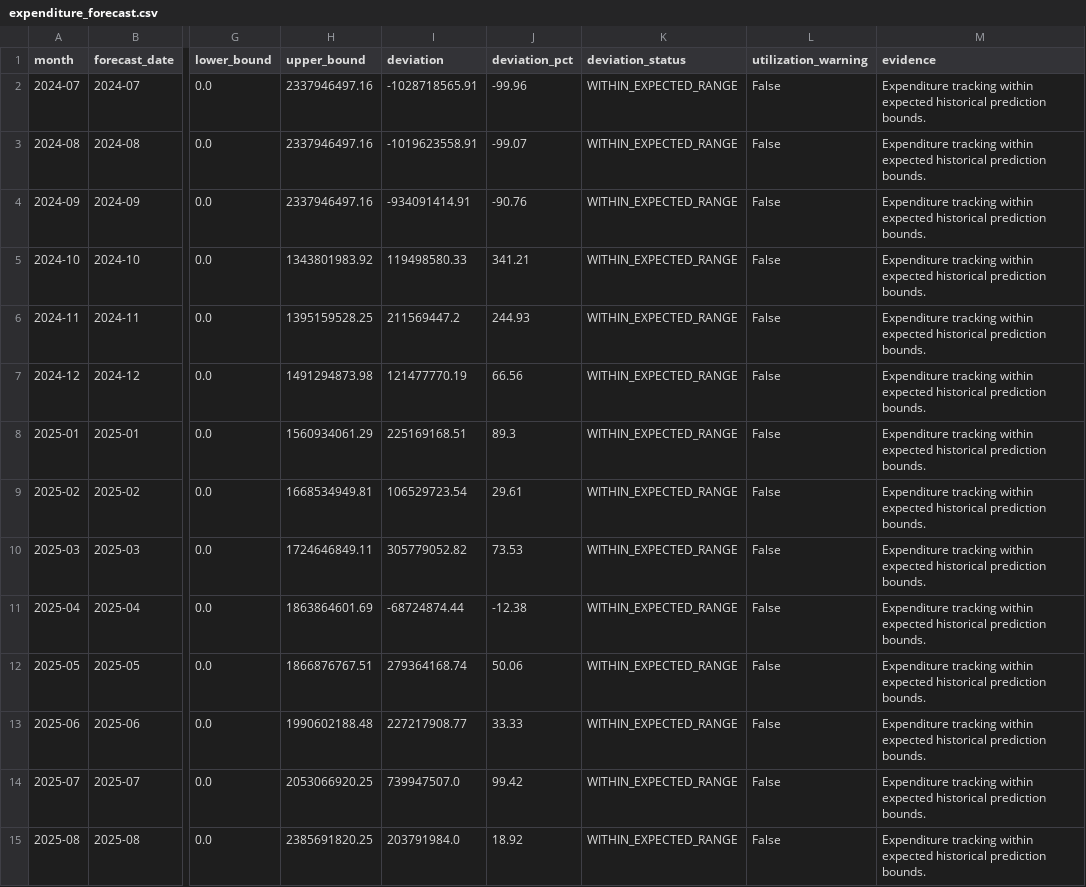
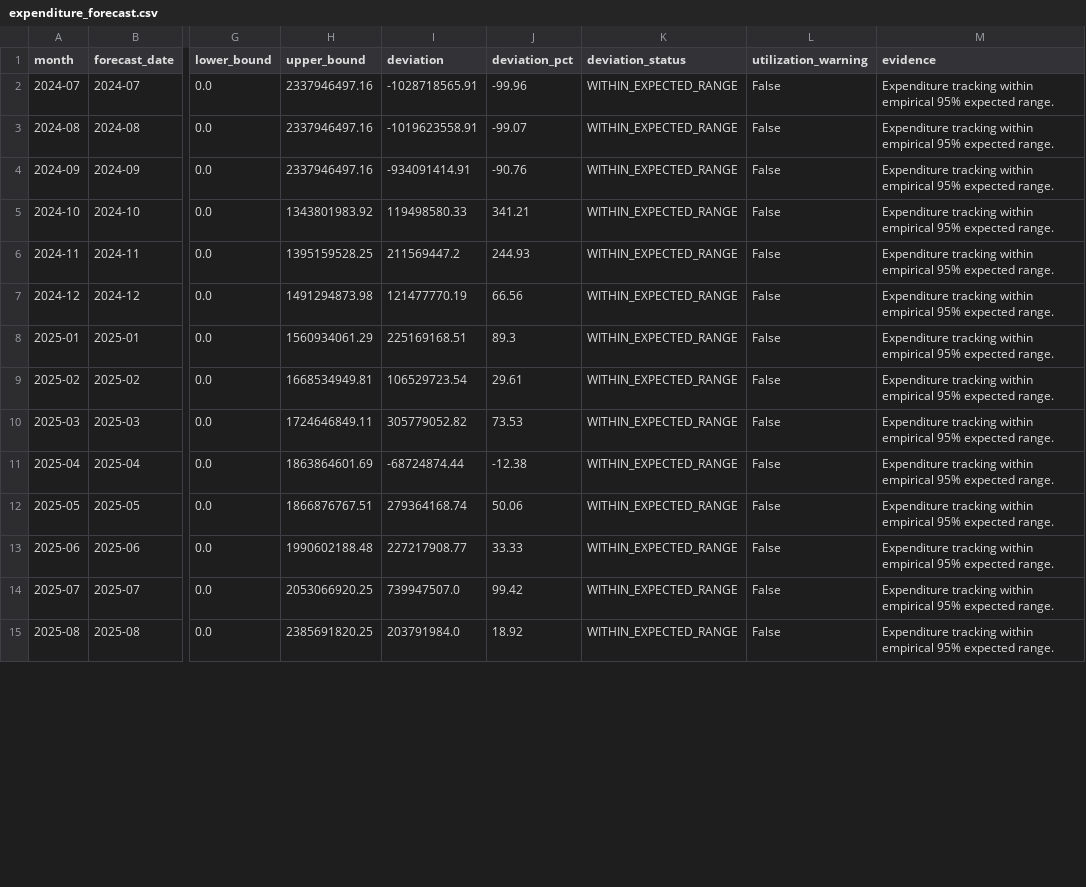
Before and after one commit to Zaid5671/CodeBlooded, a CSV file: output/expenditure_forecast.csv, drawn as a sheet; only a part is shown, gaps mark what is left out; the diff covers the shown part only; the diff names each change by its address in the sheet, - before the commit and + after, or states it on an @@ line.

Commit message:
Final technical clean-up: standardize 6-month forecast horizon, Empirical 95% Expected Range terminology, cross-house status banner, and authoritative Model 5 audit priority counts

```diff
--- a/output/expenditure_forecast.csv
+++ b/output/expenditure_forecast.csv
-M2:M15 (evidence): …tracking within expected historical prediction bounds.
+M2:M15 (evidence): …tracking within empirical 95% expected range.
```
Also changed, not shown: 6 removed rows and 13 edited cells elsewhere in this file, 9 other files.
